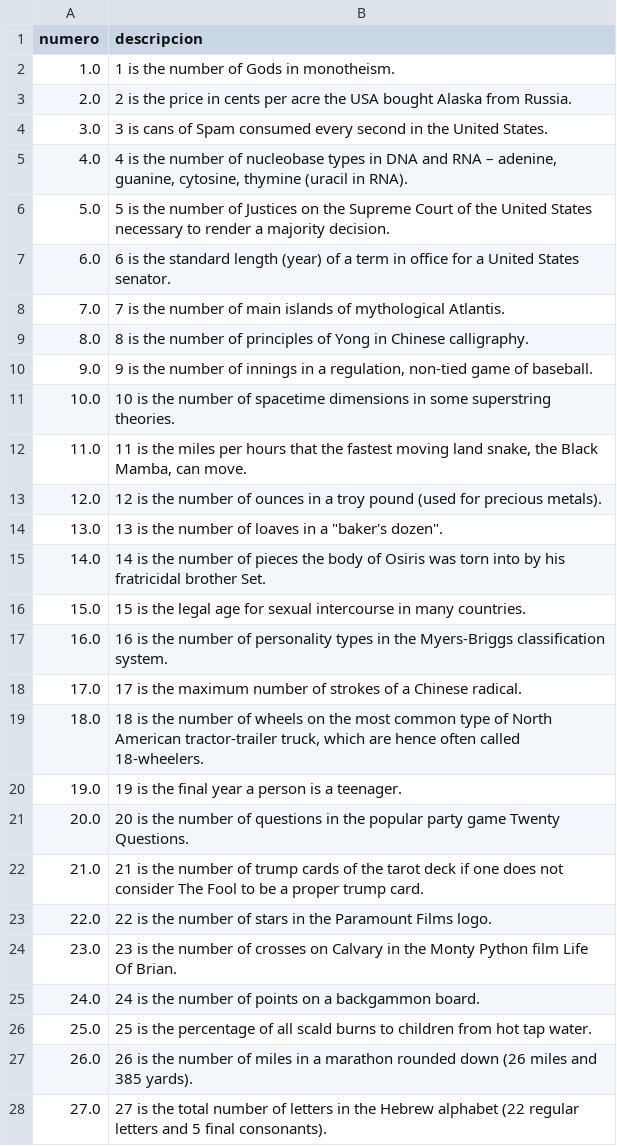
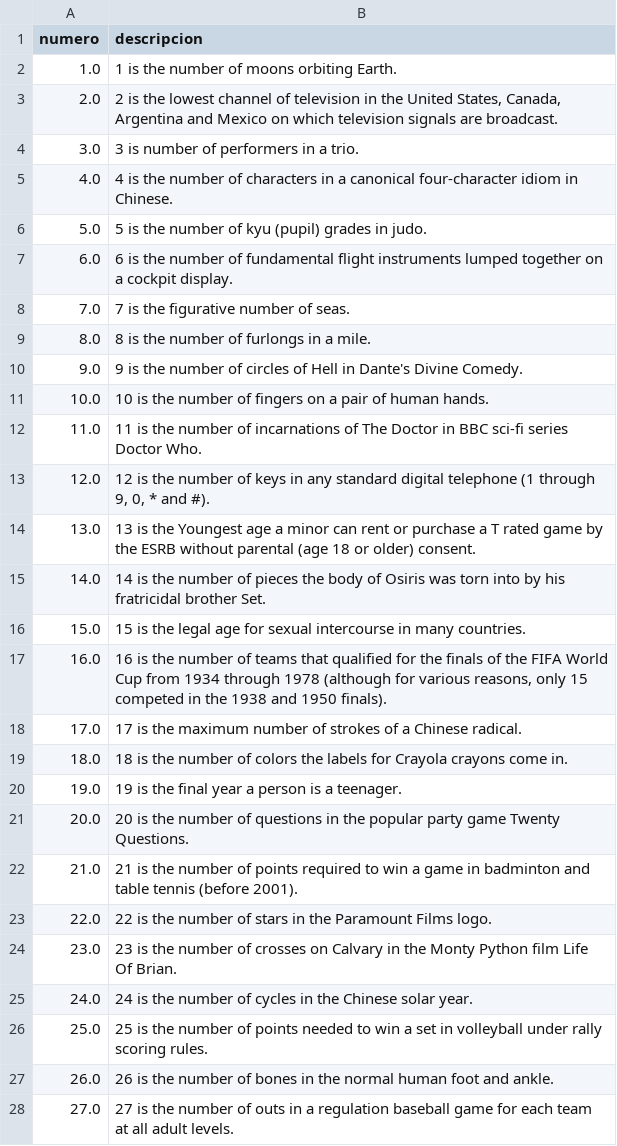
Before and after one commit to nathyesarav/python_projects, a CSV file: proyecto3/numbers1000.csv, drawn as a sheet; only a part is shown; the diff covers the shown part only.

```diff
--- a/proyecto3/numbers1000.csv
+++ b/proyecto3/numbers1000.csv
@@ -1,28 +1,28 @@
 numero,descripcion
-1.0,1 is the number of Gods in monotheism.
-2.0,2 is the price in cents per acre the USA bought Alaska from Russia.
-3.0,3 is cans of Spam consumed every second in the United States.
-4.0,"4 is the number of nucleobase types in DNA and RNA – adenine, guanine, cytosine, thymine (uracil in RNA)."
-5.0,5 is the number of Justices on the Supreme Court of the United States necessary to render a majority decision.
-6.0,6 is the standard length (year) of a term in office for a United States senator.
-7.0,7 is the number of main islands of mythological Atlantis.
-8.0,8 is the number of principles of Yong in Chinese calligraphy.
-9.0,"9 is the number of innings in a regulation, non-tied game of baseball."
-10.0,10 is the number of spacetime dimensions in some superstring theories.
-11.0,"11 is the miles per hours that the fastest moving land snake, the Black Mamba, can move."
-12.0,12 is the number of ounces in a troy pound (used for precious metals).
-13.0,"13 is the number of loaves in a ""baker's dozen""."
+1.0,1 is the number of moons orbiting Earth.
+2.0,"2 is the lowest channel of television in the United States, Canada, Argentina and Mexico on which television signals are broadcast."
+3.0,3 is number of performers in a trio.
+4.0,4 is the number of characters in a canonical four-character idiom in Chinese.
+5.0,5 is the number of kyu (pupil) grades in judo.
+6.0,6 is the number of fundamental flight instruments lumped together on a cockpit display.
+7.0,7 is the figurative number of seas.
+8.0,8 is the number of furlongs in a mile.
+9.0,9 is the number of circles of Hell in Dante's Divine Comedy.
+10.0,10 is the number of fingers on a pair of human hands.
+11.0,11 is the number of incarnations of The Doctor in BBC sci-fi series Doctor Who.
+12.0,"12 is the number of keys in any standard digital telephone (1 through 9, 0, * and #)."
+13.0,13 is the Youngest age a minor can rent or purchase a T rated game by the ESRB without parental (age 18 or older) consent.
 14.0,14 is the number of pieces the body of Osiris was torn into by his fratricidal brother Set.
 15.0,15 is the legal age for sexual intercourse in many countries.
-16.0,16 is the number of personality types in the Myers-Briggs classification system.
+16.0,"16 is the number of teams that qualified for the finals of the FIFA World Cup from 1934 through 1978 (although for various reasons, only 15 competed in the 1938 and 1950 finals)."
 17.0,17 is the maximum number of strokes of a Chinese radical.
-18.0,"18 is the number of wheels on the most common type of North American tractor-trailer truck, which are hence often called 18-wheelers."
+18.0,18 is the number of colors the labels for Crayola crayons come in.
 19.0,19 is the final year a person is a teenager.
 20.0,20 is the number of questions in the popular party game Twenty Questions.
-21.0,21 is the number of trump cards of the tarot deck if one does not consider The Fool to be a proper trump card.
+21.0,21 is the number of points required to win a game in badminton and table tennis (before 2001).
 22.0,22 is the number of stars in the Paramount Films logo.
 23.0,23 is the number of crosses on Calvary in the Monty Python film Life Of Brian.
-24.0,24 is the number of points on a backgammon board.
-25.0,25 is the percentage of all scald burns to children from hot tap water.
-26.0,26 is the number of miles in a marathon rounded down (26 miles and 385 yards).
-27.0,27 is the total number of letters in the Hebrew alphabet (22 regular letters and 5 final consonants).
+24.0,24 is the number of cycles in the Chinese solar year.
+25.0,25 is the number of points needed to win a set in volleyball under rally scoring rules.
+26.0,26 is the number of bones in the normal human foot and ankle.
+27.0,27 is the number of outs in a regulation baseball game for each team at all adult levels.
```
Also changed, not shown: 36 edited cells elsewhere in this file, 10 other files.
